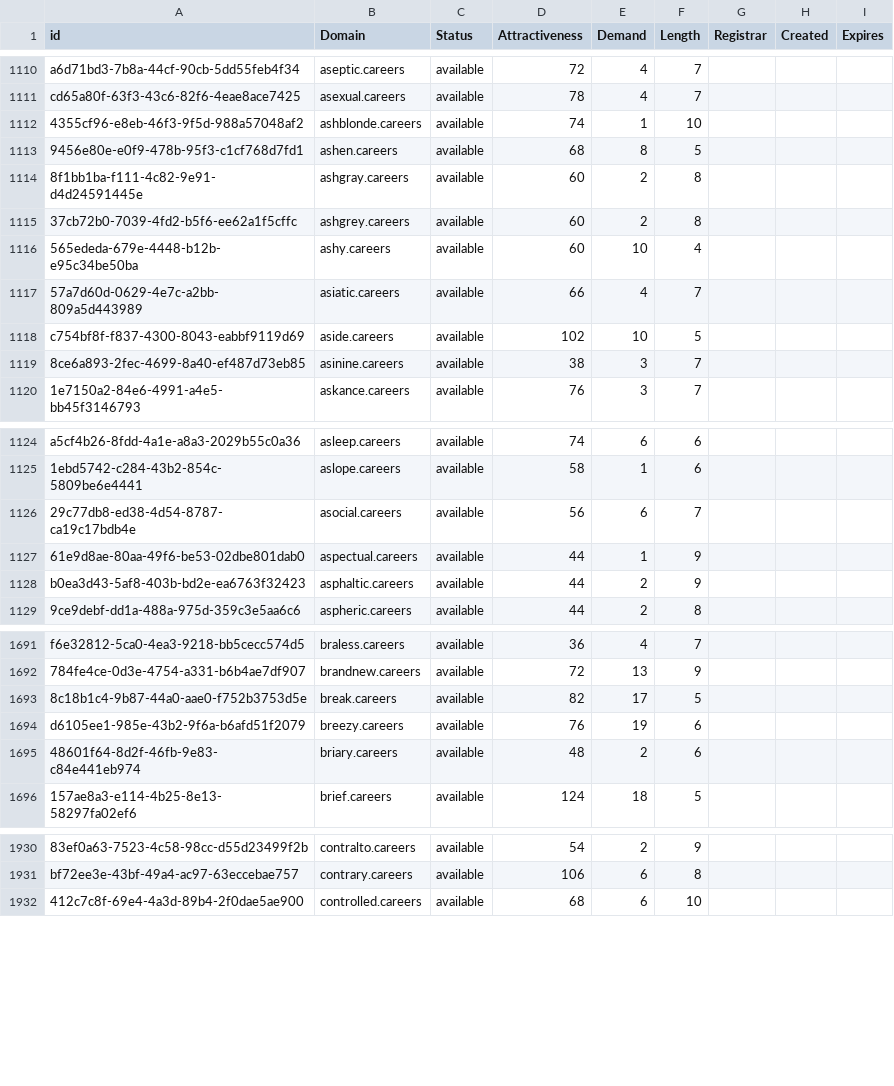
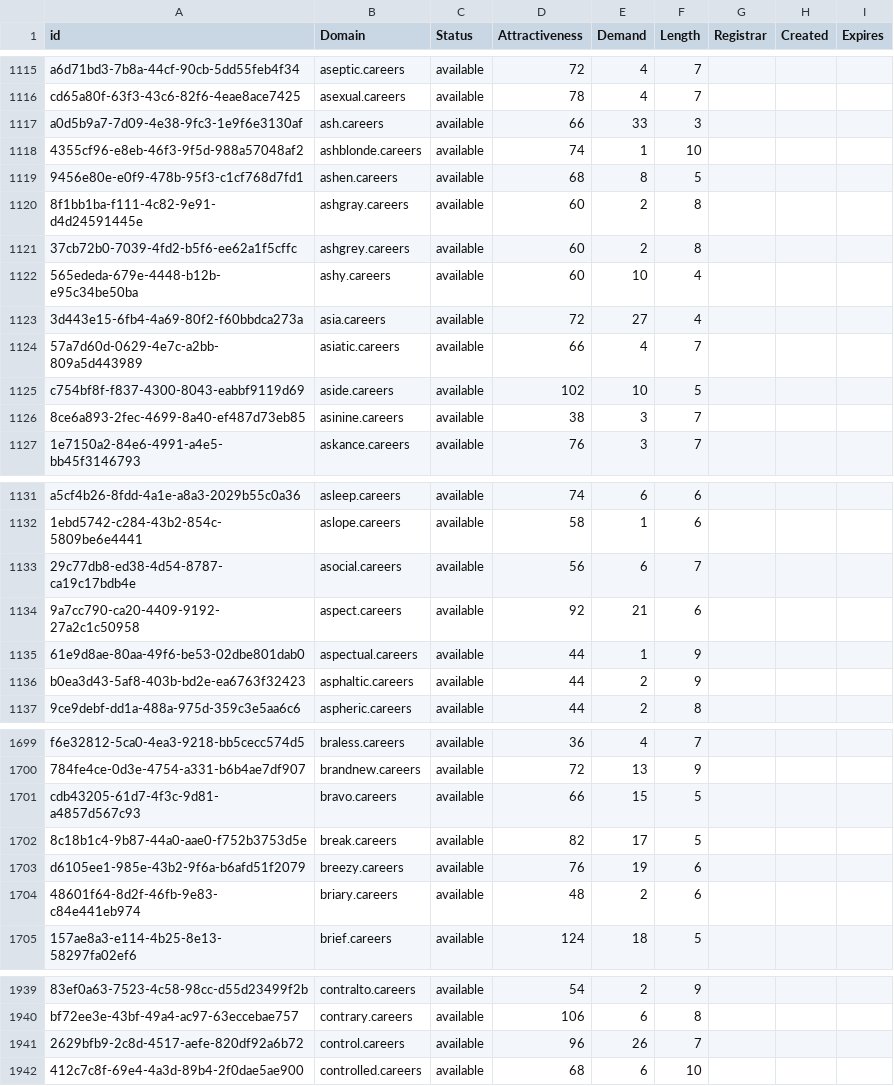
Before and after one commit to UniqueDomains/careers-oneword-domains, a CSV file: careers.csv, drawn as a sheet; only a part is shown, gaps mark what is left out; the diff covers the shown part only; the diff names each change by its address in the sheet, - before the commit and + after, or states it on an @@ line.

```diff
--- a/careers.csv
+++ b/careers.csv
+row 1117: a0d5b9a7-7d09-4e38-9fc3-1e9f6e3130af | ash.careers | available | 66 | 33 | 3
+row 1123: 3d443e15-6fb4-4a69-80f2-f60bbdca273a | asia.careers | available | 72 | 27 | 4
+row 1134: 9a7cc790-ca20-4409-9192-27a2c1c50958 | aspect.careers | available | 92 | 21 | 6
+row 1701: cdb43205-61d7-4f3c-9d81-a4857d567c93 | bravo.careers | available | 66 | 15 | 5
+row 1941: 2629bfb9-2c8d-4517-aefe-820df92a6b72 | control.careers | available | 96 | 26 | 7
```
Also changed, not shown: 16 added rows, 1 removed row and 24 edited cells elsewhere in this file, 2 other files.
